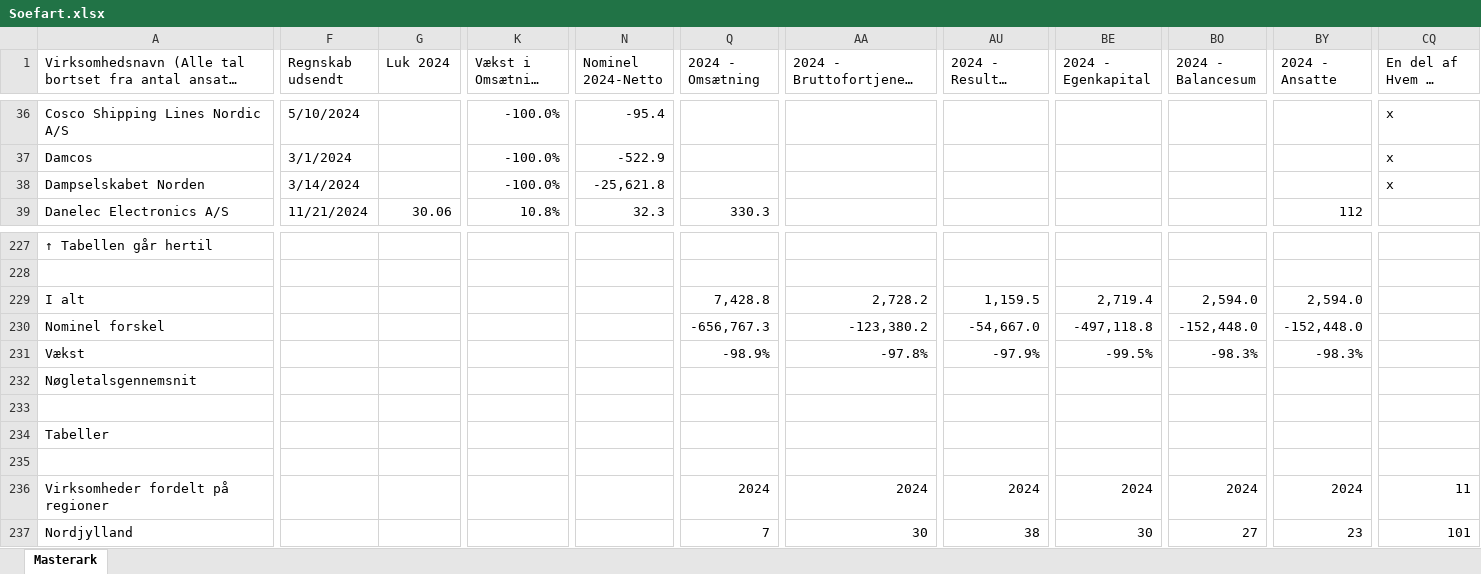
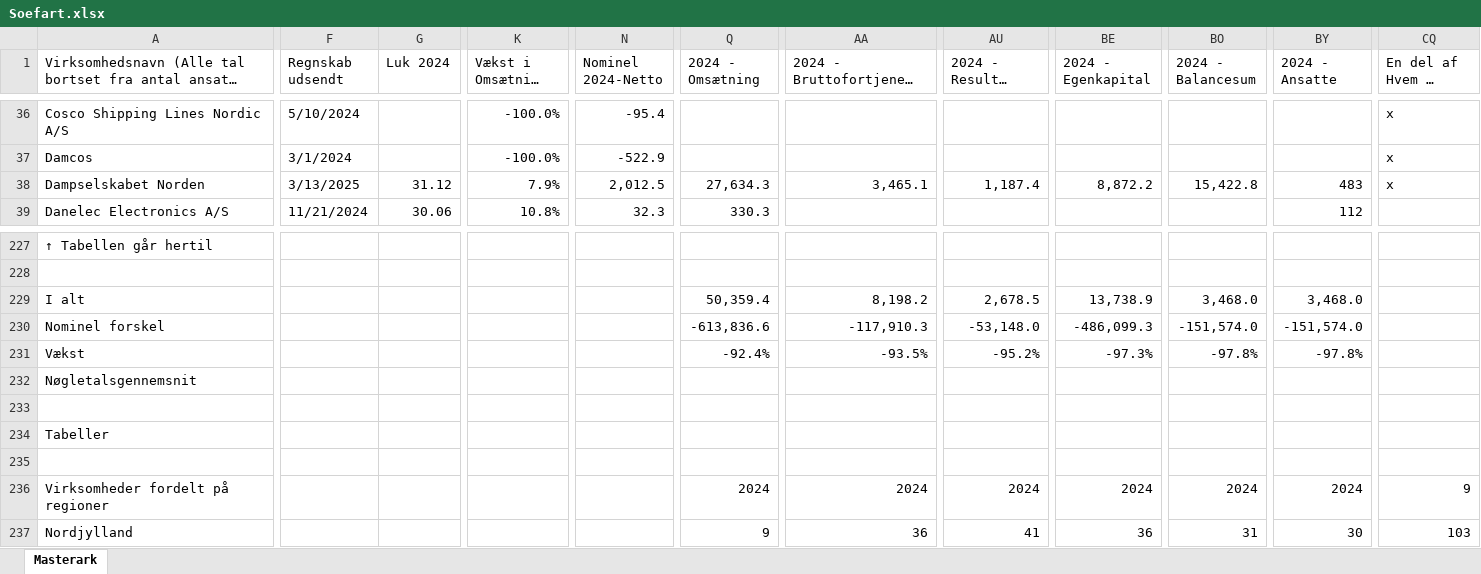
Before and after one commit to NordiskeAnalysen/MasterArks, an Excel workbook: Soefart.xlsx, sheet Masterark, drawn as a sheet; only a part is shown, gaps mark what is left out; long unchanged cells end in …; values as stored, in another font and other column widths than the file's, no cell formats; charts and pictures and conditional formats and table styles not drawn; the diff covers the shown part only; the diff names each change by its address in the sheet, - before the commit and + after, or states it on an @@ line.

```diff
--- a/Soefart.xlsx (sheet Masterark)
+++ b/Soefart.xlsx (sheet Masterark)
-F38 (Regnskab udsendt): 3/14/2024
+F38 (Regnskab udsendt): 3/13/2025
-G38 (Luk 2024): (empty)
+G38 (Luk 2024): 31.12
-K38 (Vækst i Omsætning 2024): -100.0%
+K38 (Vækst i Omsætning 2024): 7.9%
-N38 (Nominel 2024-Netto): -25,621.8
+N38 (Nominel 2024-Netto): 2,012.5
-Q38 (2024 - Omsætning): (empty)
+Q38 (2024 - Omsætning): 27,634.3
-AA38 (2024 - Bruttofortjeneste): (empty)
+AA38 (2024 - Bruttofortjeneste): 3,465.1
-AU38 (2024 - Resultat før skat): (empty)
+AU38 (2024 - Resultat før skat): 1,187.4
-BE38 (2024 - Egenkapital): (empty)
+BE38 (2024 - Egenkapital): 8,872.2
-BO38 (2024 - Balancesum): (empty)
+BO38 (2024 - Balancesum): 15,422.8
-BY38 (2024 - Ansatte): (empty)
+BY38 (2024 - Ansatte): 483
-Q229 (2024 - Omsætning): 7,428.8
+Q229 (2024 - Omsætning): 50,359.4
-AA229 (2024 - Bruttofortjeneste): 2,728.2
+AA229 (2024 - Bruttofortjeneste): 8,198.2
-AU229 (2024 - Resultat før skat): 1,159.5
+AU229 (2024 - Resultat før skat): 2,678.5
-BE229 (2024 - Egenkapital): 2,719.4
+BE229 (2024 - Egenkapital): 13,738.9
-BO229 (2024 - Balancesum): 2,594.0
+BO229 (2024 - Balancesum): 3,468.0
-BY229 (2024 - Ansatte): 2,594.0
+BY229 (2024 - Ansatte): 3,468.0
-Q230 (2024 - Omsætning): -656,767.3
+Q230 (2024 - Omsætning): -613,836.6
-AA230 (2024 - Bruttofortjeneste): -123,380.2
+AA230 (2024 - Bruttofortjeneste): -117,910.3
-AU230 (2024 - Resultat før skat): -54,667.0
+AU230 (2024 - Resultat før skat): -53,148.0
-BE230 (2024 - Egenkapital): -497,118.8
+BE230 (2024 - Egenkapital): -486,099.3
-BO230 (2024 - Balancesum): -152,448.0
+BO230 (2024 - Balancesum): -151,574.0
-BY230 (2024 - Ansatte): -152,448.0
+BY230 (2024 - Ansatte): -151,574.0
-Q231 (2024 - Omsætning): -98.9%
+Q231 (2024 - Omsætning): -92.4%
-AA231 (2024 - Bruttofortjeneste): -97.8%
+AA231 (2024 - Bruttofortjeneste): -93.5%
-AU231 (2024 - Resultat før skat): -97.9%
+AU231 (2024 - Resultat før skat): -95.2%
-BE231 (2024 - Egenkapital): -99.5%
+BE231 (2024 - Egenkapital): -97.3%
-BO231 (2024 - Balancesum): -98.3%
+BO231 (2024 - Balancesum): -97.8%
-BY231 (2024 - Ansatte): -98.3%
+BY231 (2024 - Ansatte): -97.8%
-CQ236 (En del af Hvem er Hvem): 11
+CQ236 (En del af Hvem er Hvem): 9
-Q237 (2024 - Omsætning): 7
+Q237 (2024 - Omsætning): 9
-AA237 (2024 - Bruttofortjeneste): 30
+AA237 (2024 - Bruttofortjeneste): 36
-AU237 (2024 - Resultat før skat): 38
+AU237 (2024 - Resultat før skat): 41
-BE237 (2024 - Egenkapital): 30
+BE237 (2024 - Egenkapital): 36
-BO237 (2024 - Balancesum): 27
+BO237 (2024 - Balancesum): 31
-BY237 (2024 - Ansatte): 23
+BY237 (2024 - Ansatte): 30
-CQ237 (En del af Hvem er Hvem): 101
+CQ237 (En del af Hvem er Hvem): 103
```
Also changed, not shown: 202 edited cells elsewhere in this sheet, cell formats, charts or pictures, 4 other files.
